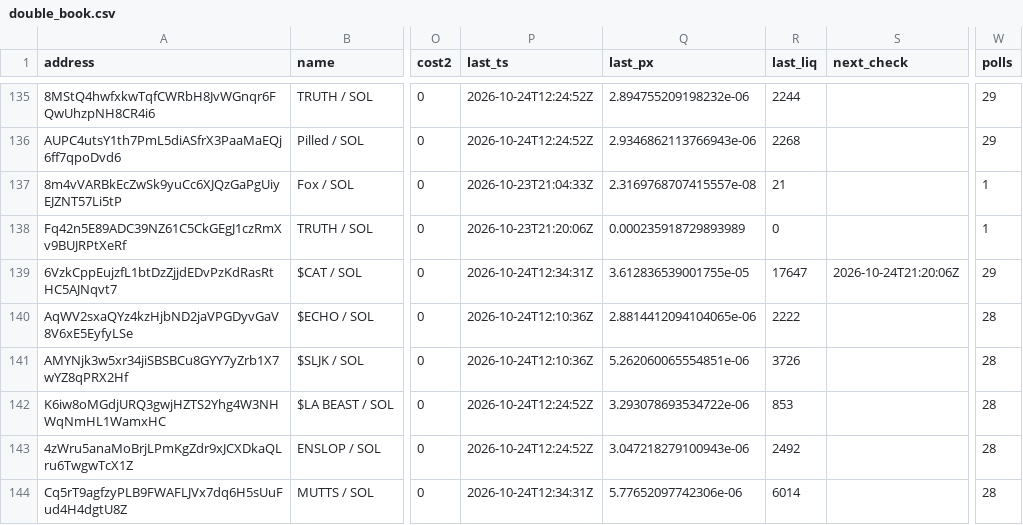
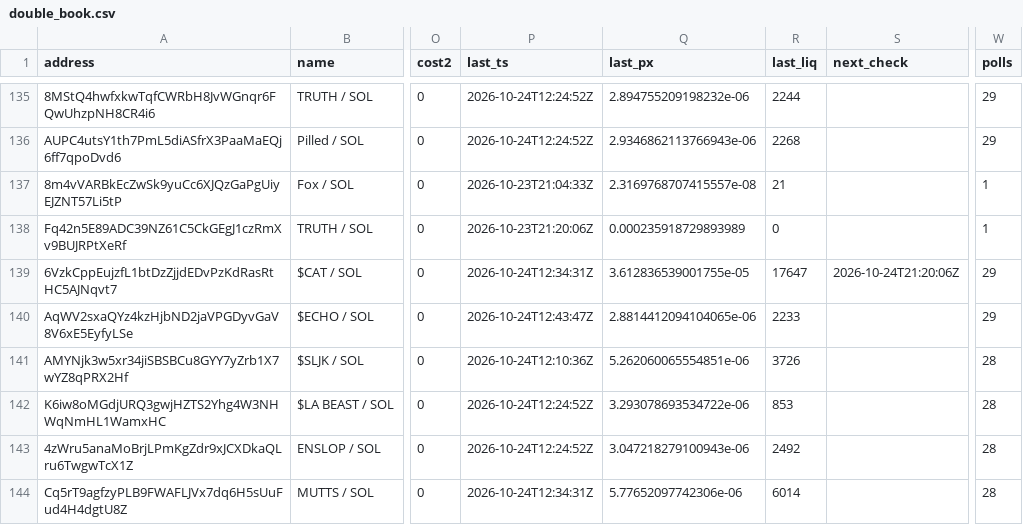
Before and after one commit to westphal03/meme-scanner, a CSV file: data/double_book.csv, drawn as a sheet; only a part is shown, gaps mark what is left out; the diff covers the shown part only; the diff names each change by its address in the sheet, - before the commit and + after, or states it on an @@ line.

```diff
--- a/data/double_book.csv
+++ b/data/double_book.csv
-P140 (last_ts): 2026-10-24T12:10:36Z
+P140 (last_ts): 2026-10-24T12:43:47Z
-R140 (last_liq): 2222
+R140 (last_liq): 2233
-W140 (polls): 28
+W140 (polls): 29
```
Also changed, not shown: 55 edited cells elsewhere in this file, data/double_px.csv, data/enrich.csv, 4 other files.
